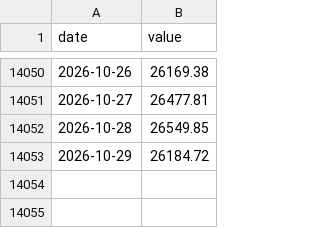
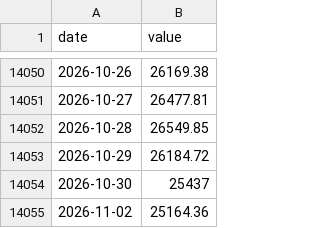
Before and after one commit to cyby2000/fred-relay, a CSV file: data/NASDAQCOM.csv, drawn as a sheet; only a part is shown, gaps mark what is left out; the diff names each change by its address in the sheet, - before the commit and + after, or states it on an @@ line.

```diff
--- a/data/NASDAQCOM.csv
+++ b/data/NASDAQCOM.csv
+row 14054: 2026-10-30 | 25437
+row 14055: 2026-11-02 | 25164.36
```
Also changed, not shown: data/SP500.csv, data/T10Y2Y.csv, 1 other file.
